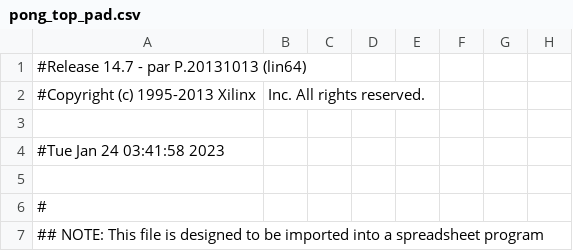
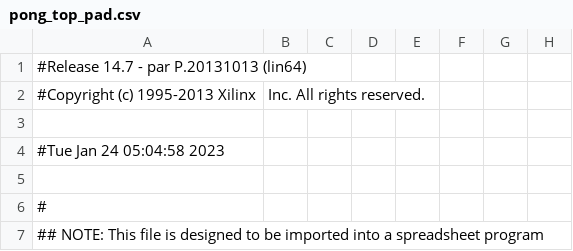
Before and after one commit to ekrov/SpaceInvaders, a CSV file: pong_top_pad.csv, drawn as a sheet; only a part is shown; the diff covers the shown part only; the diff names each change by its address in the sheet, - before the commit and + after, or states it on an @@ line.

```diff
--- a/pong_top_pad.csv
+++ b/pong_top_pad.csv
-A4: #Tue Jan 24 03:41:58 2023
+A4: #Tue Jan 24 05:04:58 2023
```
Also changed, not shown: 40 edited cells elsewhere in this file, 53 other files.
